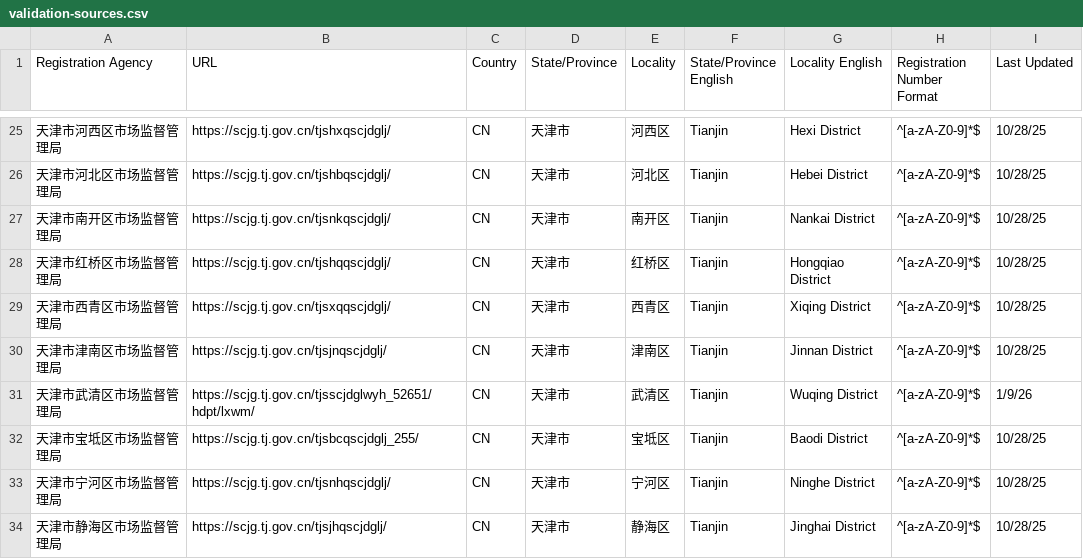
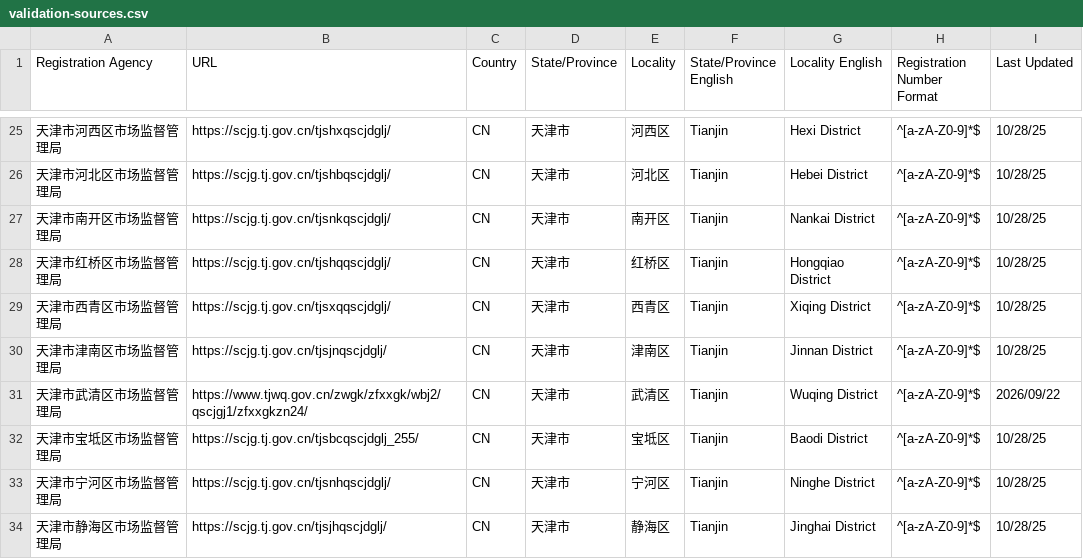
Before and after one commit to trustasia-com/ca-validation-sources, a CSV file: validation-sources.csv, drawn as a sheet; only a part is shown, gaps mark what is left out.

Commit message:
Update registration agency: 天津市武清区市场监督管理局

```diff
--- a/validation-sources.csv
+++ b/validation-sources.csv
@@ -30,3 +30,3 @@ Registration Agency,URL,Country,State/Province,Locality,State/Province English,L
 天津市津南区市场监督管理局,https://scjg.tj.gov.cn/tjsjnqscjdglj/,CN,天津市,津南区,Tianjin,Jinnan District,^[a-zA-Z0-9]*$,10/28/25
-天津市武清区市场监督管理局,https://scjg.tj.gov.cn/tjsscjdglwyh_52651/hdpt/lxwm/,CN,天津市,武清区,Tianjin,Wuqing District,^[a-zA-Z0-9]*$,1/9/26
+天津市武清区市场监督管理局,https://www.tjwq.gov.cn/zwgk/zfxxgk/wbj2/qscjgj1/zfxxgkzn24/,CN,天津市,武清区,Tianjin,Wuqing District,^[a-zA-Z0-9]*$,2026/09/22
 天津市宝坻区市场监督管理局,https://scjg.tj.gov.cn/tjsbcqscjdglj_255/,CN,天津市,宝坻区,Tianjin,Baodi District,^[a-zA-Z0-9]*$,10/28/25
```
Also changed, not shown: 1 other file.
